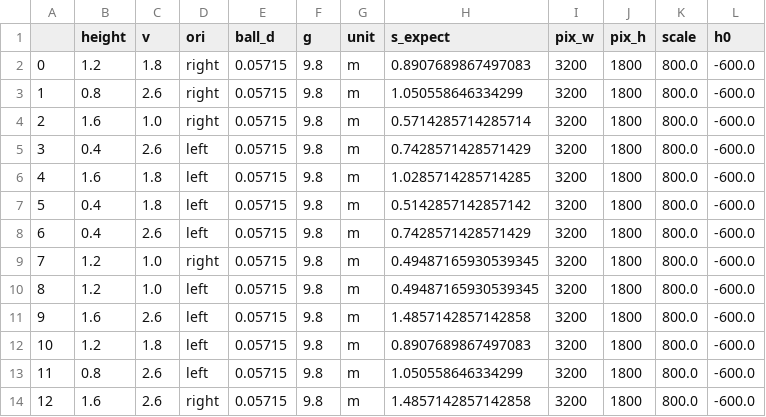
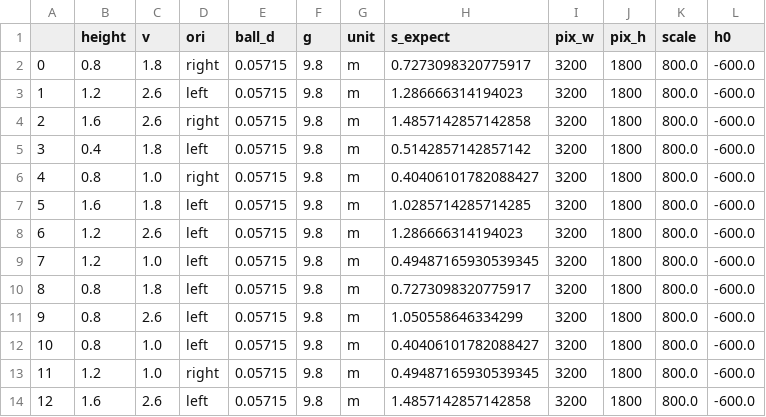
Before and after one commit to zhebushipinyin/gravity-experiment, a CSV file: trial.csv, drawn as a sheet; only a part is shown; the diff covers the shown part only.

```diff
--- a/trial.csv
+++ b/trial.csv
@@ -1,14 +1,14 @@
 ,height,v,ori,ball_d,g,unit,s_expect,pix_w,pix_h,scale,h0
-0,1.2,1.8,right,0.05715,9.8,m,0.8907689867497083,3200,1800,800.0,-600.0
-1,0.8,2.6,right,0.05715,9.8,m,1.050558646334299,3200,1800,800.0,-600.0
-2,1.6,1.0,right,0.05715,9.8,m,0.5714285714285714,3200,1800,800.0,-600.0
-3,0.4,2.6,left,0.05715,9.8,m,0.7428571428571429,3200,1800,800.0,-600.0
-4,1.6,1.8,left,0.05715,9.8,m,1.0285714285714285,3200,1800,800.0,-600.0
-5,0.4,1.8,left,0.05715,9.8,m,0.5142857142857142,3200,1800,800.0,-600.0
-6,0.4,2.6,left,0.05715,9.8,m,0.7428571428571429,3200,1800,800.0,-600.0
-7,1.2,1.0,right,0.05715,9.8,m,0.49487165930539345,3200,1800,800.0,-600.0
-8,1.2,1.0,left,0.05715,9.8,m,0.49487165930539345,3200,1800,800.0,-600.0
-9,1.6,2.6,left,0.05715,9.8,m,1.4857142857142858,3200,1800,800.0,-600.0
-10,1.2,1.8,left,0.05715,9.8,m,0.8907689867497083,3200,1800,800.0,-600.0
-11,0.8,2.6,left,0.05715,9.8,m,1.050558646334299,3200,1800,800.0,-600.0
-12,1.6,2.6,right,0.05715,9.8,m,1.4857142857142858,3200,1800,800.0,-600.0
+0,0.8,1.8,right,0.05715,9.8,m,0.7273098320775917,3200,1800,800.0,-600.0
+1,1.2,2.6,left,0.05715,9.8,m,1.286666314194023,3200,1800,800.0,-600.0
+2,1.6,2.6,right,0.05715,9.8,m,1.4857142857142858,3200,1800,800.0,-600.0
+3,0.4,1.8,left,0.05715,9.8,m,0.5142857142857142,3200,1800,800.0,-600.0
+4,0.8,1.0,right,0.05715,9.8,m,0.40406101782088427,3200,1800,800.0,-600.0
+5,1.6,1.8,left,0.05715,9.8,m,1.0285714285714285,3200,1800,800.0,-600.0
+6,1.2,2.6,left,0.05715,9.8,m,1.286666314194023,3200,1800,800.0,-600.0
+7,1.2,1.0,left,0.05715,9.8,m,0.49487165930539345,3200,1800,800.0,-600.0
+8,0.8,1.8,left,0.05715,9.8,m,0.7273098320775917,3200,1800,800.0,-600.0
+9,0.8,2.6,left,0.05715,9.8,m,1.050558646334299,3200,1800,800.0,-600.0
+10,0.8,1.0,left,0.05715,9.8,m,0.40406101782088427,3200,1800,800.0,-600.0
+11,1.2,1.0,right,0.05715,9.8,m,0.49487165930539345,3200,1800,800.0,-600.0
+12,1.6,2.6,left,0.05715,9.8,m,1.4857142857142858,3200,1800,800.0,-600.0
```
Also changed, not shown: 154 edited cells elsewhere in this file, train.csv, 2 other files.
